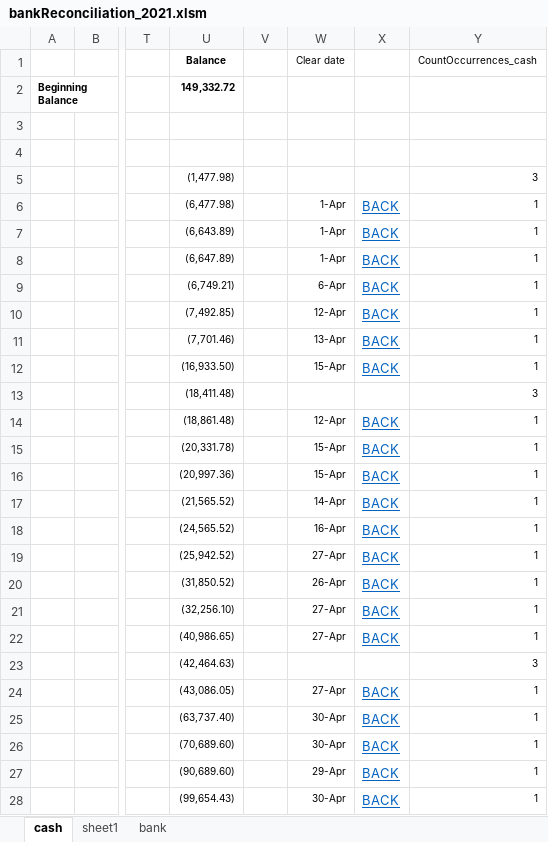
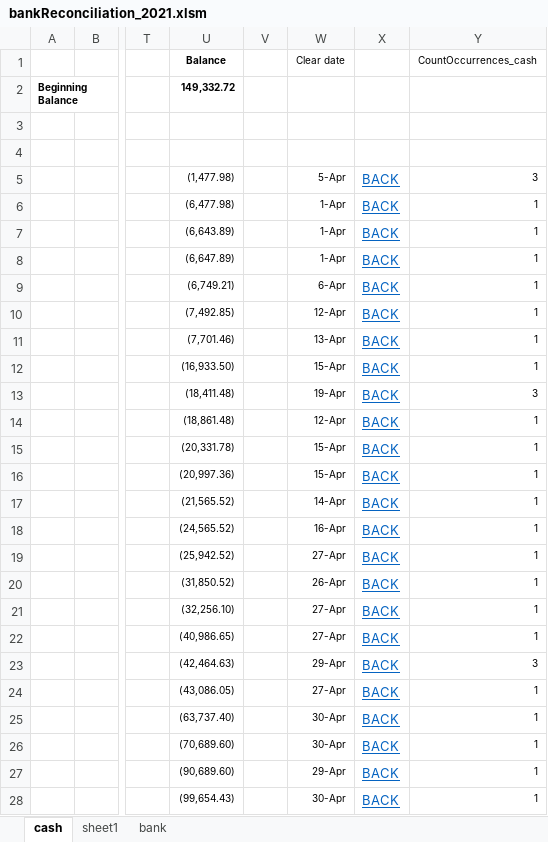
Before and after one commit to houzhihuil/excel_reconcile, an Excel workbook: bankReconciliation_2021.xlsm, sheet cash, drawn as a sheet; only a part is shown, gaps mark what is left out; values as stored, in another font and other column widths than the file's, no borders; the diff names each change by its address in the sheet, - before the commit and + after, or states it on an @@ line.

```diff
--- a/bankReconciliation_2021.xlsm (sheet cash)
+++ b/bankReconciliation_2021.xlsm (sheet cash)
-W5 (Clear date): (empty)
+W5 (Clear date): 5-Apr
-X5: (empty)
+X5: BACK
-W13 (Clear date): (empty)
+W13 (Clear date): 19-Apr
-X13: (empty)
+X13: BACK
-W23 (Clear date): (empty)
+W23 (Clear date): 29-Apr
-X23: (empty)
+X23: BACK
```
Also changed, not shown: sheet bank.
